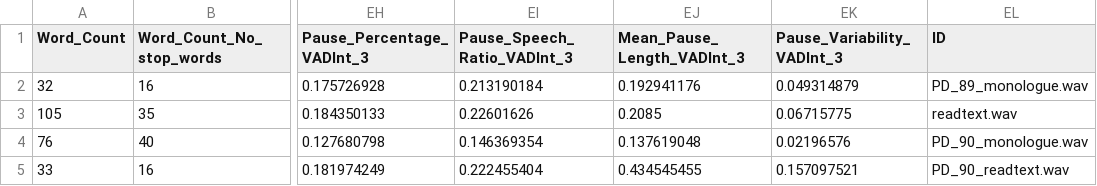
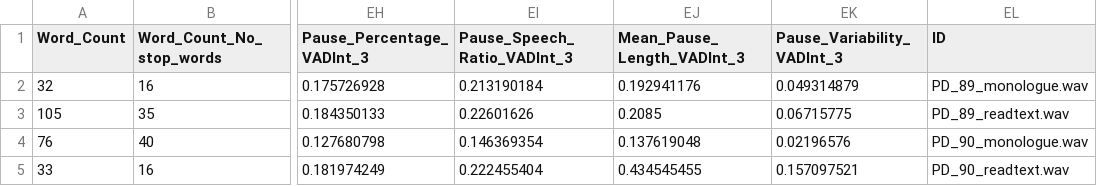
Before and after one commit to Neuro-Logical/speech, a CSV file: Cross_Lingual_Evaluation/Data/data_interpretable_feats.csv, drawn as a sheet; only a part is shown, gaps mark what is left out; the diff names each change by its address in the sheet, - before the commit and + after, or states it on an @@ line.

Commit message:
first

```diff
--- a/Cross_Lingual_Evaluation/Data/data_interpretable_feats.csv
+++ b/Cross_Lingual_Evaluation/Data/data_interpretable_feats.csv
-EL3 (ID): readtext.wav
+EL3 (ID): PD_89_readtext.wav
```
